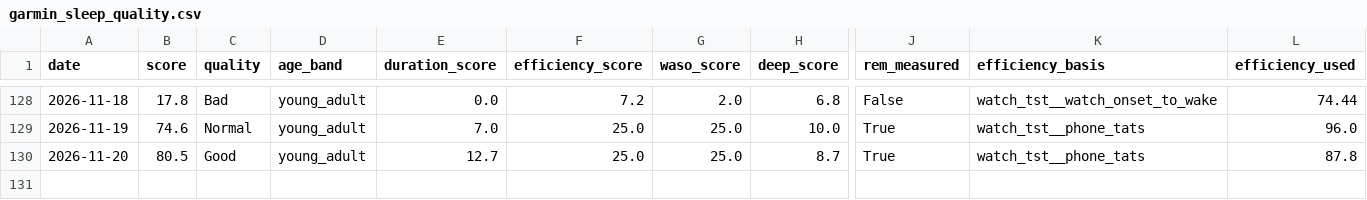
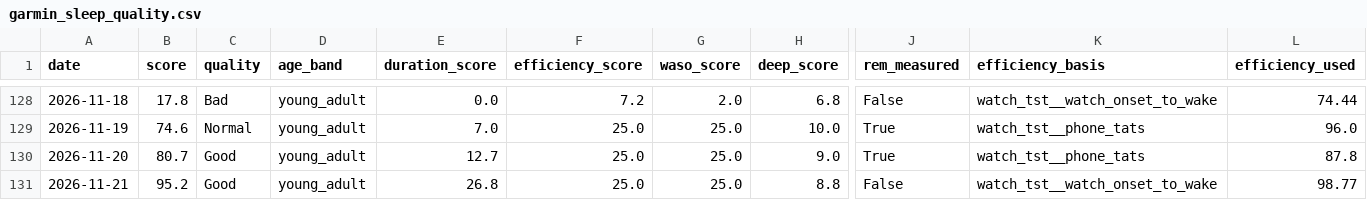
Before and after one commit to Nathan-0227/Sonnap-Project, a CSV file: garmin/data/garmin_sleep_quality.csv, drawn as a sheet; only a part is shown, gaps mark what is left out; rows hold the shown columns only; the diff names each change by its address in the sheet, - before the commit and + after, or states it on an @@ line.

```diff
--- a/garmin/data/garmin_sleep_quality.csv
+++ b/garmin/data/garmin_sleep_quality.csv
-B130 (score): 80.5
+B130 (score): 80.7
-H130 (deep_score): 8.7
+H130 (deep_score): 9.0
+row 131: 2026-11-21 | 95.2 | Good | young_adult | 26.8 | 25.0 | 25.0 | 8.8 | False | watch_tst__watch_onset_to_wake | 98.77
```
Also changed, not shown: garmin/data/garmin_sleep_features.csv, garmin/data/garmin_sleep_quality_final.csv, 8 other files.
